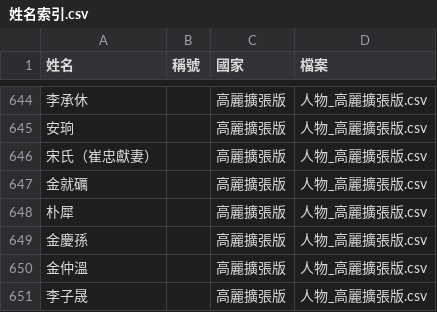
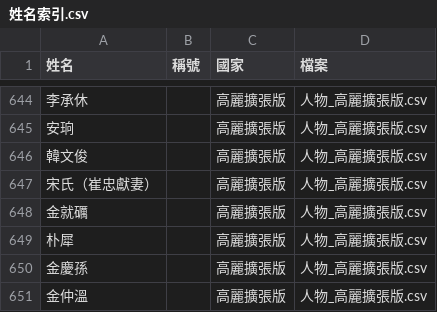
Before and after one commit to maybe-su/xcj4-public, a CSV file: people/姓名索引.csv, drawn as a sheet; only a part is shown, gaps mark what is left out; the shorter side is filled out with more unchanged rows.

```diff
--- a/people/姓名索引.csv
+++ b/people/姓名索引.csv
@@ -645,2 +645,3 @@
 安珦,,高麗擴張版,人物_高麗擴張版.csv
+韓文俊,,高麗擴張版,人物_高麗擴張版.csv
 宋氏（崔忠獻妻）,,高麗擴張版,人物_高麗擴張版.csv
```
Also changed, not shown: people/人物_高麗擴張版.csv.
